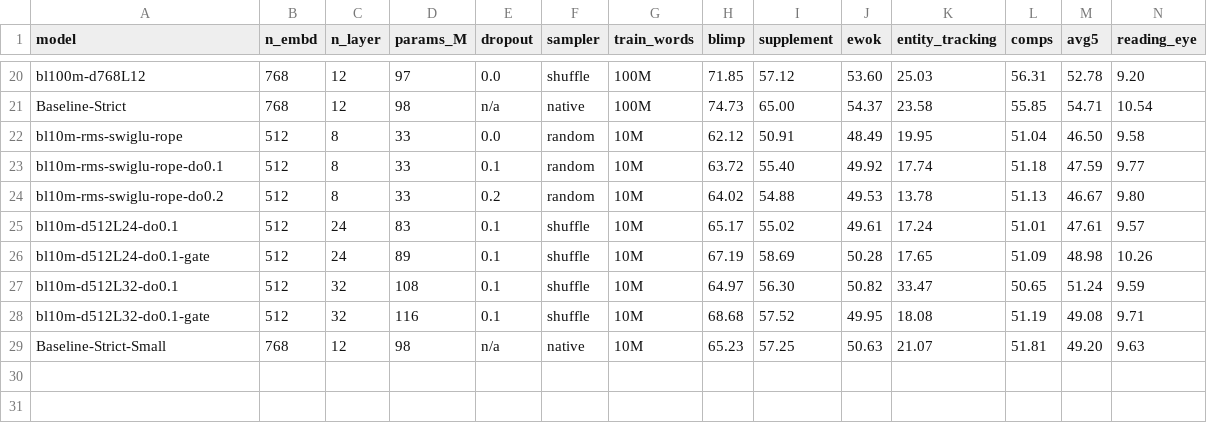
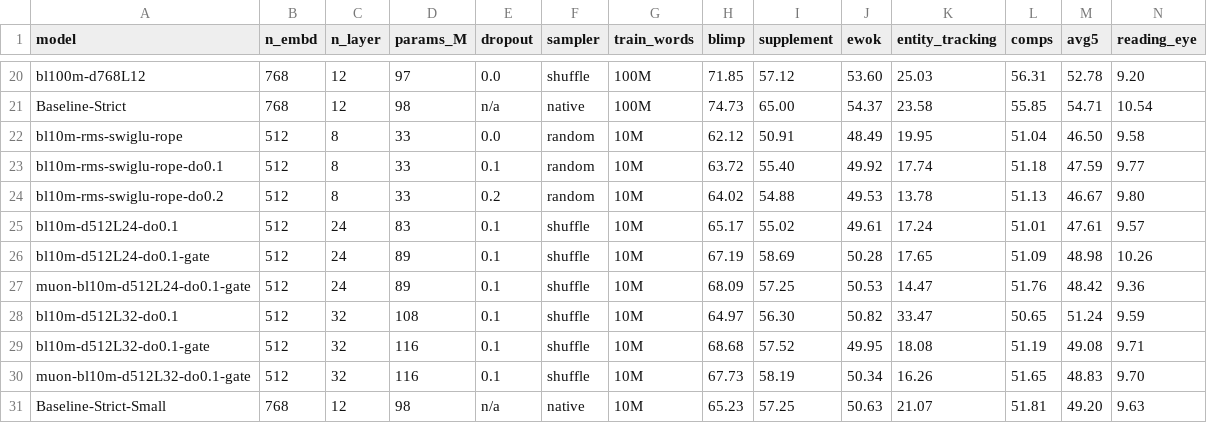
Before and after one commit to YpLarryWang/nanoGPT, a CSV file: eval/results/scale_up.csv, drawn as a sheet; only a part is shown, gaps mark what is left out; rows hold the shown columns only; the diff names each change by its address in the sheet, - before the commit and + after, or states it on an @@ line.

```diff
--- a/eval/results/scale_up.csv
+++ b/eval/results/scale_up.csv
+row 27: muon-bl10m-d512L24-do0.1-gate | 512 | 24 | 89 | 0.1 | shuffle | 10M | 68.09 | 57.25 | 50.53 | 14.47 | 51.76 | 48.42 | 9.36
+row 30: muon-bl10m-d512L32-do0.1-gate | 512 | 32 | 116 | 0.1 | shuffle | 10M | 67.73 | 58.19 | 50.34 | 16.26 | 51.65 | 48.83 | 9.70
```
Also changed, not shown: 2 other files.
